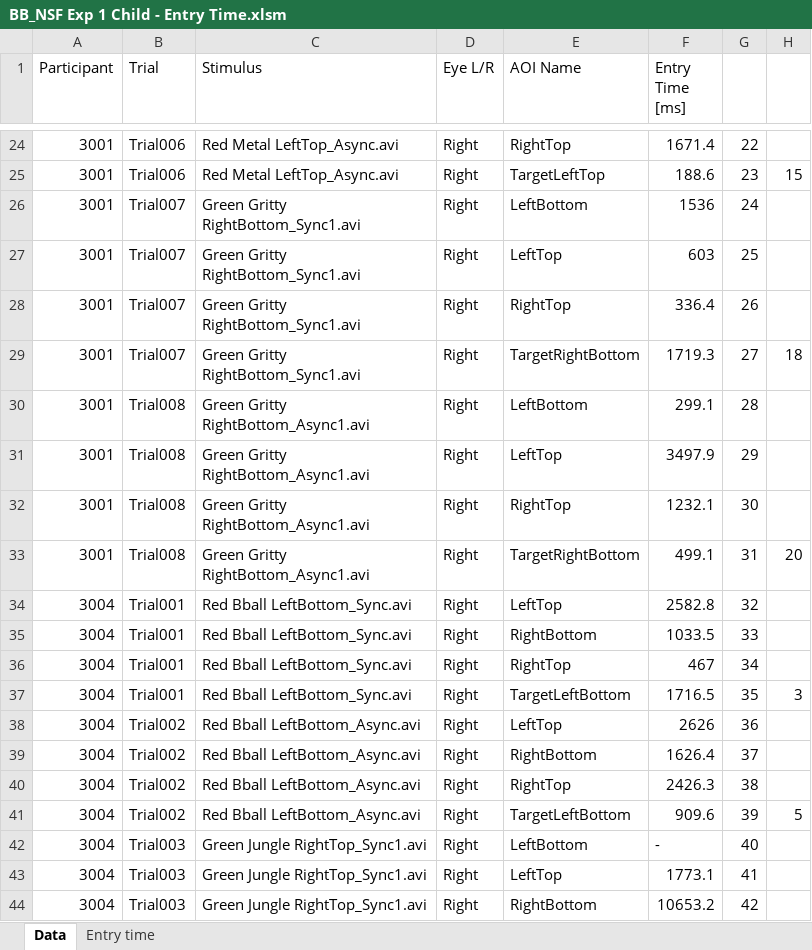
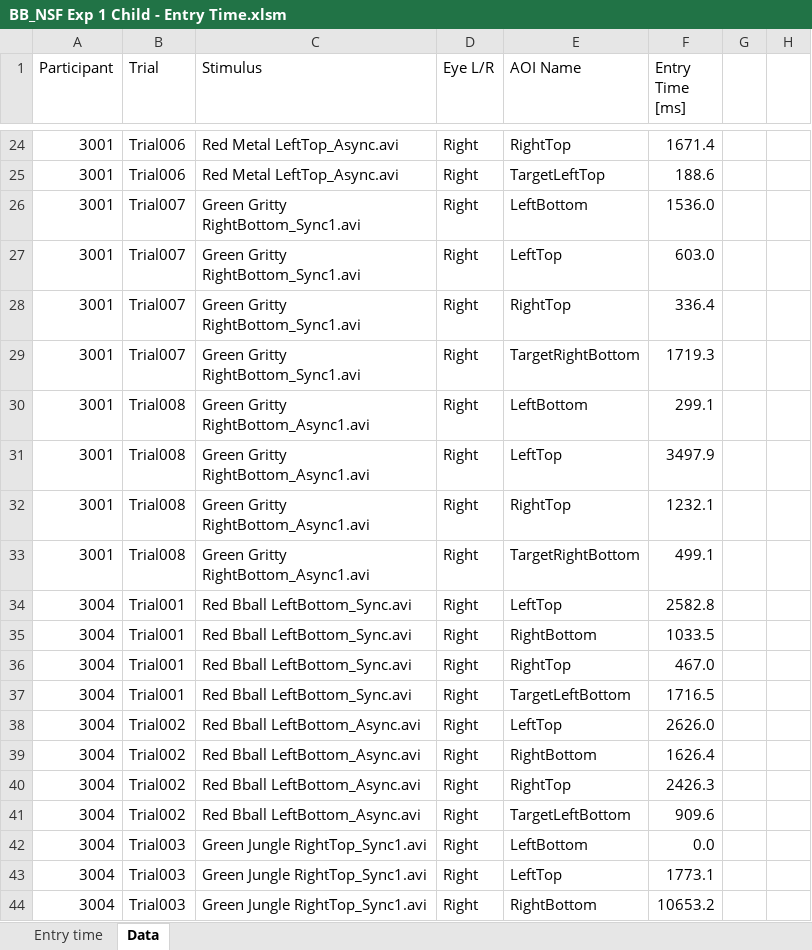
Before and after one commit to lizzij/CDLData, an Excel workbook: NSF BB Child/BB_NSF Exp 1 Child - Entry Time.xlsm, sheet Data, drawn as a sheet; only a part is shown, gaps mark what is left out; values as stored, in another font and other column widths than the file's, no borders; conditional formats not drawn; the diff covers the shown part only; the diff names each change by its address in the sheet, - before the commit and + after, or states it on an @@ line.

```diff
--- a/NSF BB Child/BB_NSF Exp 1 Child - Entry Time.xlsm (sheet Data)
+++ b/NSF BB Child/BB_NSF Exp 1 Child - Entry Time.xlsm (sheet Data)
@@ sheet tab order changed: Entry time | Data @@
-G24: 22
+G24: (empty)
-G25: 23
+G25: (empty)
-H25: 15
+H25: (empty)
-F26 (Entry Time [ms]): 1536
+F26 (Entry Time [ms]): 1536.0
-G26: 24
+G26: (empty)
-F27 (Entry Time [ms]): 603
+F27 (Entry Time [ms]): 603.0
-G27: 25
+G27: (empty)
-G28: 26
+G28: (empty)
-G29: 27
+G29: (empty)
-H29: 18
+H29: (empty)
-G30: 28
+G30: (empty)
-G31: 29
+G31: (empty)
-G32: 30
+G32: (empty)
-G33: 31
+G33: (empty)
-H33: 20
+H33: (empty)
-G34: 32
+G34: (empty)
-G35: 33
+G35: (empty)
-F36 (Entry Time [ms]): 467
+F36 (Entry Time [ms]): 467.0
-G36: 34
+G36: (empty)
-G37: 35
+G37: (empty)
-H37: 3
+H37: (empty)
-F38 (Entry Time [ms]): 2626
+F38 (Entry Time [ms]): 2626.0
-G38: 36
+G38: (empty)
-G39: 37
+G39: (empty)
-G40: 38
+G40: (empty)
-G41: 39
+G41: (empty)
-H41: 5
+H41: (empty)
-F42 (Entry Time [ms]): -
+F42 (Entry Time [ms]): 0.0
-G42: 40
+G42: (empty)
-G43: 41
+G43: (empty)
-G44: 42
+G44: (empty)
```
Also changed, not shown: 269 edited cells elsewhere in this sheet, sheet Entry time.
